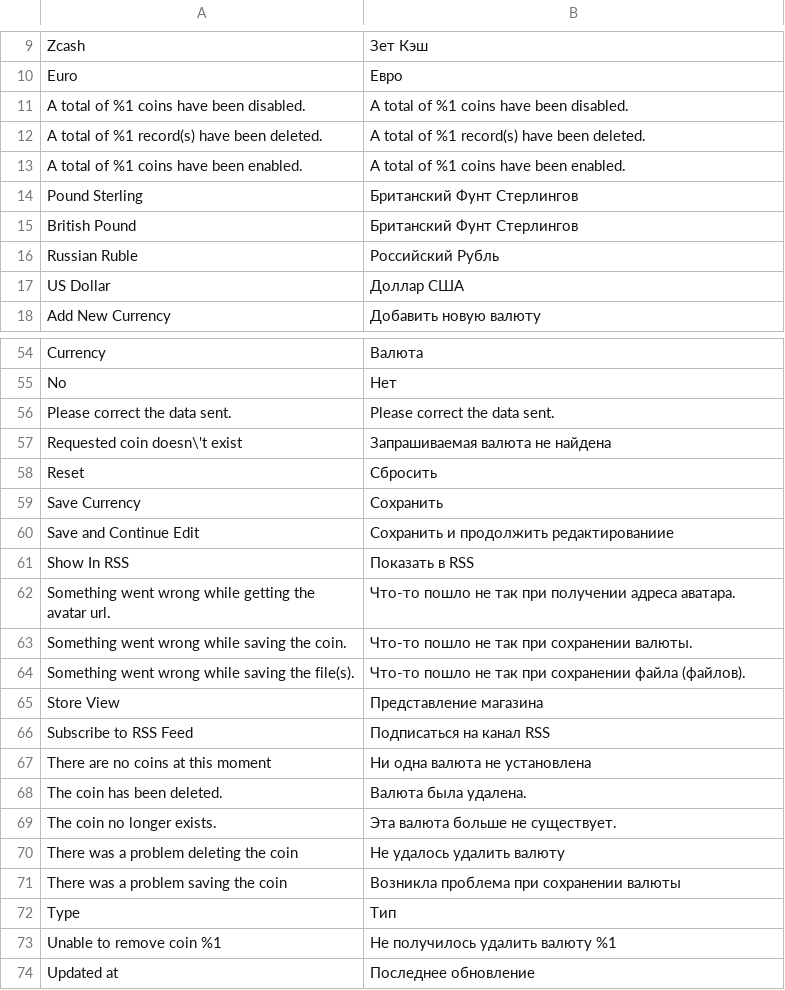
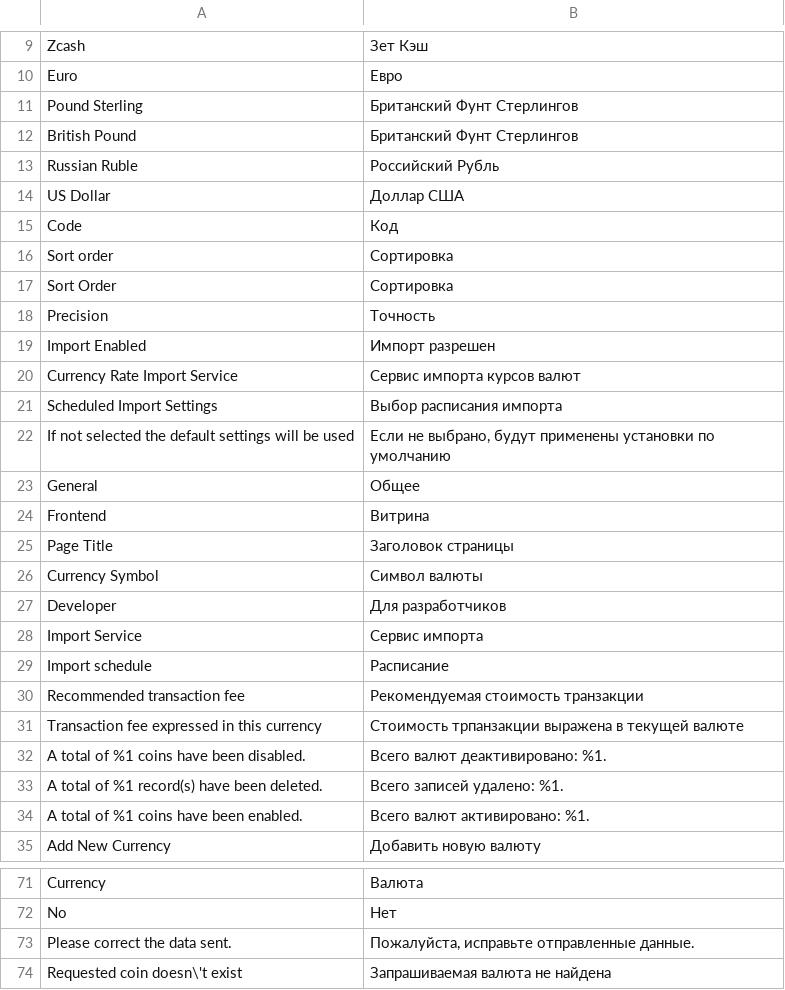
Before and after one commit to melaxon/Kozeta_Currency, a CSV file: i18n/ru_RU.csv, drawn as a sheet; only a part is shown, gaps mark what is left out; the shorter side is filled out with more unchanged rows; the diff covers the shown part only.

```diff
--- a/i18n/ru_RU.csv
+++ b/i18n/ru_RU.csv
@@ -10,5 +10,2 @@
 "Euro","Евро"
-"A total of %1 coins have been disabled.","A total of %1 coins have been disabled."
-"A total of %1 record(s) have been deleted.","A total of %1 record(s) have been deleted."
-"A total of %1 coins have been enabled.","A total of %1 coins have been enabled."
 "Pound Sterling","Британский Фунт Стерлингов"
@@ -17,2 +14,22 @@
 "US Dollar","Доллар США"
+Code,Код
+"Sort order","Сортировка"
+"Sort Order","Сортировка"
+"Precision","Точность"
+"Import Enabled","Импорт разрешен"
+"Currency Rate Import Service","Сервис импорта курсов валют"
+"Scheduled Import Settings","Выбор расписания импорта"
+"If not selected the default settings will be used","Если не выбрано, будут применены установки по умолчанию"
+General,Общее
+Frontend,Витрина
+"Page Title","Заголовок страницы"
+"Currency Symbol","Символ валюты"
+Developer,Для разработчиков
+"Import Service","Сервис импорта"
+"Import schedule","Расписание"
+"Recommended transaction fee","Рекомендуемая стоимость транзакции"
+"Transaction fee expressed in this currency","Стоимость трпанзакции выражена в текущей валюте"
+"A total of %1 coins have been disabled.","Всего валют деактивировано: %1."
+"A total of %1 record(s) have been deleted.","Всего записей удалено: %1."
+"A total of %1 coins have been enabled.","Всего валют активировано: %1."
 "Add New Currency","Добавить новую валюту"
@@ -55,3 +72,3 @@ Currency,Валюта
 No,"Нет"
-"Please correct the data sent.","Please correct the data sent."
+"Please correct the data sent.","Пожалуйста, исправьте отправленные данные."
 "Requested coin doesn\'t exist","Запрашиваемая валюта не найдена"
```
Also changed, not shown: 7 added rows, 1 removed row and 7 edited cells elsewhere in this file, i18n/en_US.csv, 17 other files.
